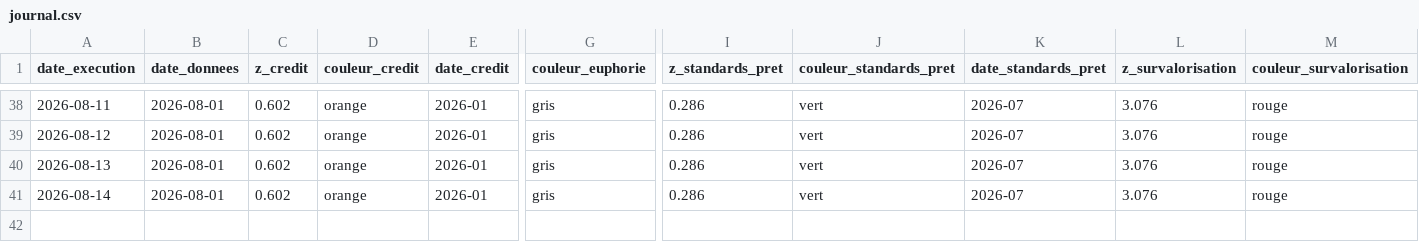
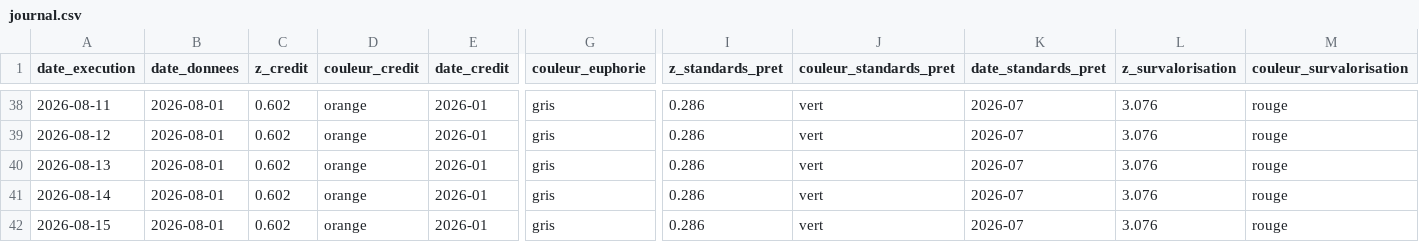
Before and after one commit to Akiravince/vigilance-pre-krach, a CSV file: output/journal.csv, drawn as a sheet; only a part is shown, gaps mark what is left out; rows hold the shown columns only; the diff names each change by its address in the sheet, - before the commit and + after, or states it on an @@ line.

```diff
--- a/output/journal.csv
+++ b/output/journal.csv
+row 42: 2026-08-15 | 2026-08-01 | 0.602 | orange | 2026-01 | gris | 0.286 | vert | 2026-07 | 3.076 | rouge
```
Also changed, not shown: 1 other file.
